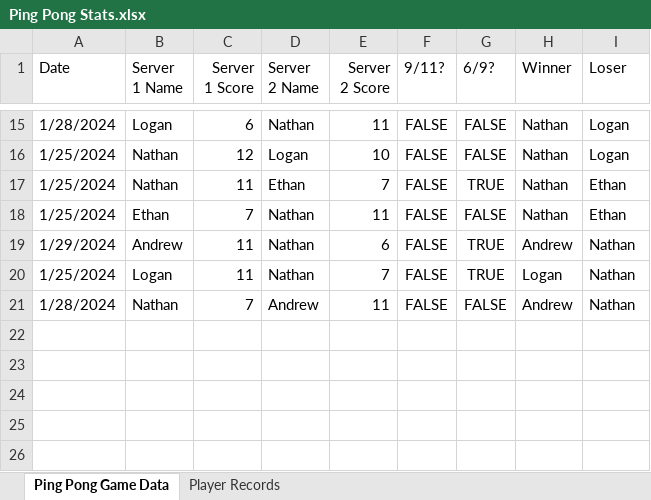
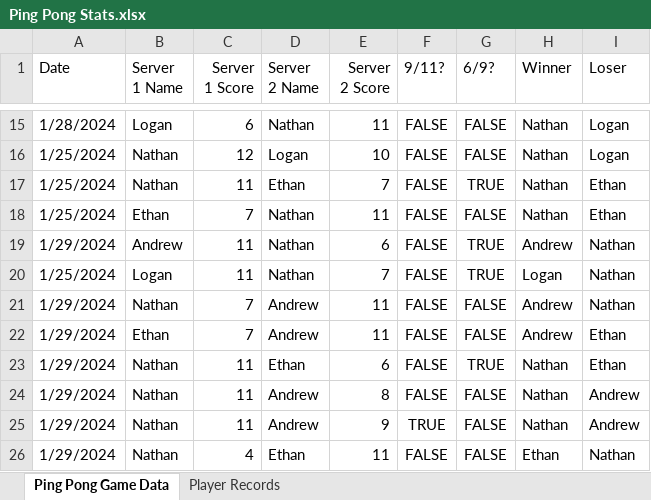
Before and after one commit to ths51/ping-pong, an Excel workbook: Ping Pong Stats.xlsx, sheet Ping Pong Game Data, drawn as a sheet; only a part is shown, gaps mark what is left out; values as stored, in another font and other column widths than the file's, no borders; the diff names each change by its address in the sheet, - before the commit and + after, or states it on an @@ line.

Commit message:
added additional data to spreadsheet

```diff
--- a/Ping Pong Stats.xlsx (sheet Ping Pong Game Data)
+++ b/Ping Pong Stats.xlsx (sheet Ping Pong Game Data)
-A21 (Date): 1/28/2024
+A21 (Date): 1/29/2024
+row 22: 1/29/2024 | Ethan | 7 | Andrew | 11 | FALSE | FALSE | Andrew | Ethan
+row 23: 1/29/2024 | Nathan | 11 | Ethan | 6 | FALSE | TRUE | Nathan | Ethan
+row 24: 1/29/2024 | Nathan | 11 | Andrew | 8 | FALSE | FALSE | Nathan | Andrew
+row 25: 1/29/2024 | Nathan | 11 | Andrew | 9 | TRUE | FALSE | Nathan | Andrew
+row 26: 1/29/2024 | Nathan | 4 | Ethan | 11 | FALSE | FALSE | Ethan | Nathan
```
Also changed, not shown: sheet Player Records, formulas that keep their value, hidden cells.
